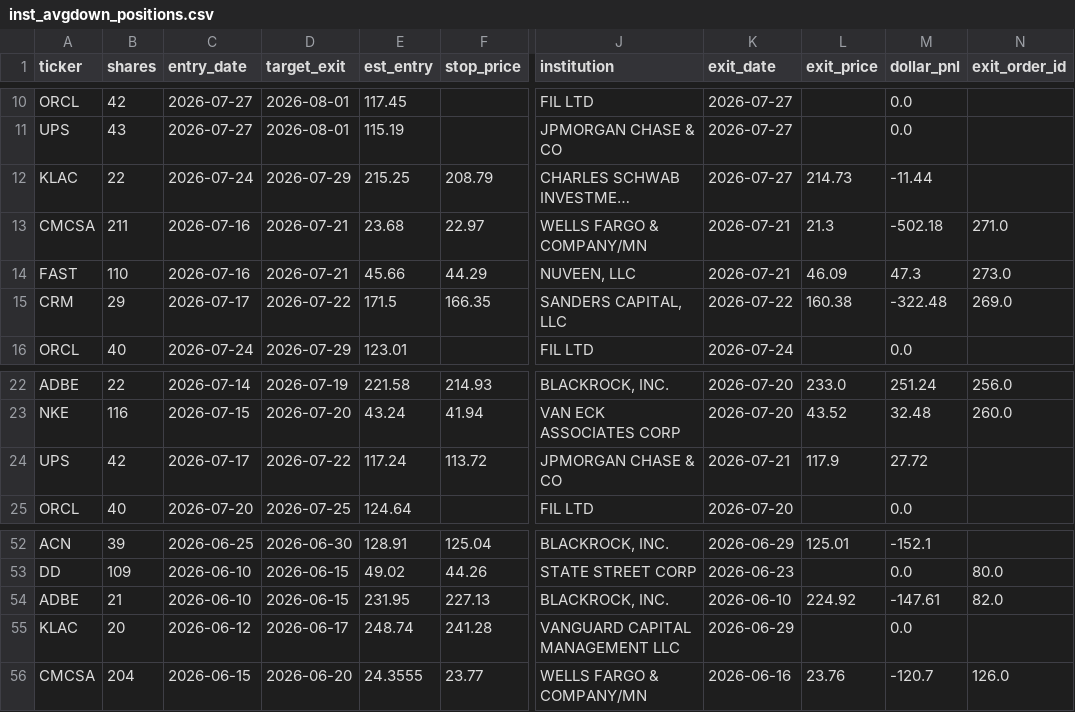
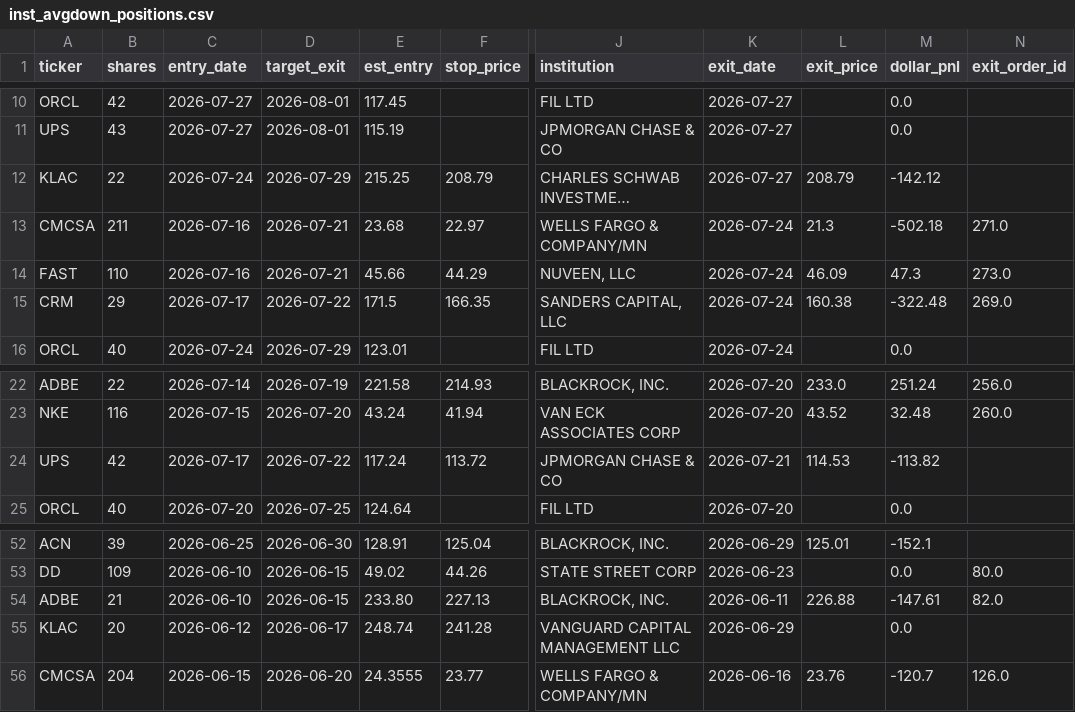
Before and after one commit to juayhiang/alphax-dashboard, a CSV file: data/inst_avgdown_positions.csv, drawn as a sheet; only a part is shown, gaps mark what is left out; long unchanged cells end in …; the diff names each change by its address in the sheet, - before the commit and + after, or states it on an @@ line.

```diff
--- a/data/inst_avgdown_positions.csv
+++ b/data/inst_avgdown_positions.csv
-L12 (exit_price): 214.73
+L12 (exit_price): 208.79
-M12 (dollar_pnl): -11.44
+M12 (dollar_pnl): -142.12
-K13:K14 (exit_date): 2026-07-21
+K13:K14 (exit_date): 2026-07-24
-K15 (exit_date): 2026-07-22
+K15 (exit_date): 2026-07-24
-L24 (exit_price): 117.9
+L24 (exit_price): 114.53
-M24 (dollar_pnl): 27.72
+M24 (dollar_pnl): -113.82
-E54 (est_entry): 231.95
+E54 (est_entry): 233.80
-K54 (exit_date): 2026-06-10
+K54 (exit_date): 2026-06-11
-L54 (exit_price): 224.92
+L54 (exit_price): 226.88
```
Also changed, not shown: data/fscore_trades.csv, data/inst_avgdown_trades.csv, 1 other file.
